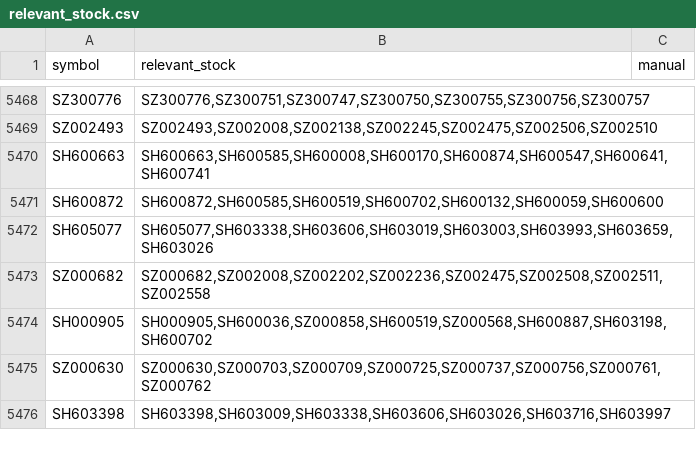
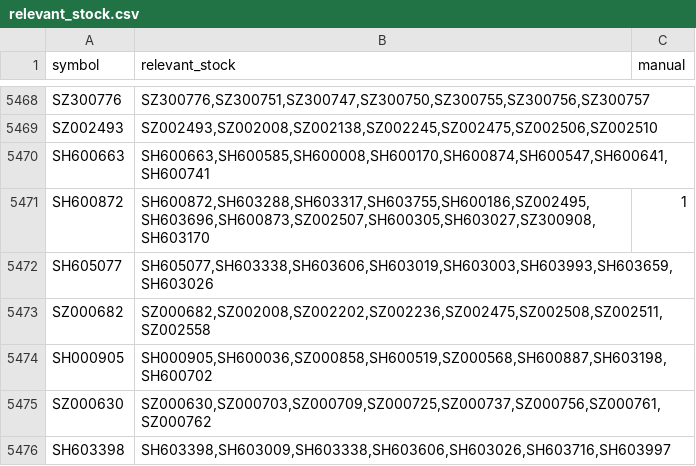
Before and after one commit to lemonsong/stock_analysis, a CSV file: data/basic/relevant_stock.csv, drawn as a sheet; only a part is shown, gaps mark what is left out; the diff covers the shown part only.

Commit message:
update relevant_stock.csv

```diff
--- a/data/basic/relevant_stock.csv
+++ b/data/basic/relevant_stock.csv
@@ -5470,3 +5470,3 @@ SZ002493,"SZ002493,SZ002008,SZ002138,SZ002245,SZ002475,SZ002506,SZ002510"
 SH600663,"SH600663,SH600585,SH600008,SH600170,SH600874,SH600547,SH600641,SH600741"
-SH600872,"SH600872,SH600585,SH600519,SH600702,SH600132,SH600059,SH600600"
+SH600872,"SH600872,SH603288,SH603317,SH603755,SH600186,SZ002495,SH603696,SH600873,SZ002507,SH600305,SH603027,SZ300908,SH603170",1
 SH605077,"SH605077,SH603338,SH603606,SH603019,SH603003,SH603993,SH603659,SH603026"
```
Also changed, not shown: 10 edited cells elsewhere in this file, 2 other files.
